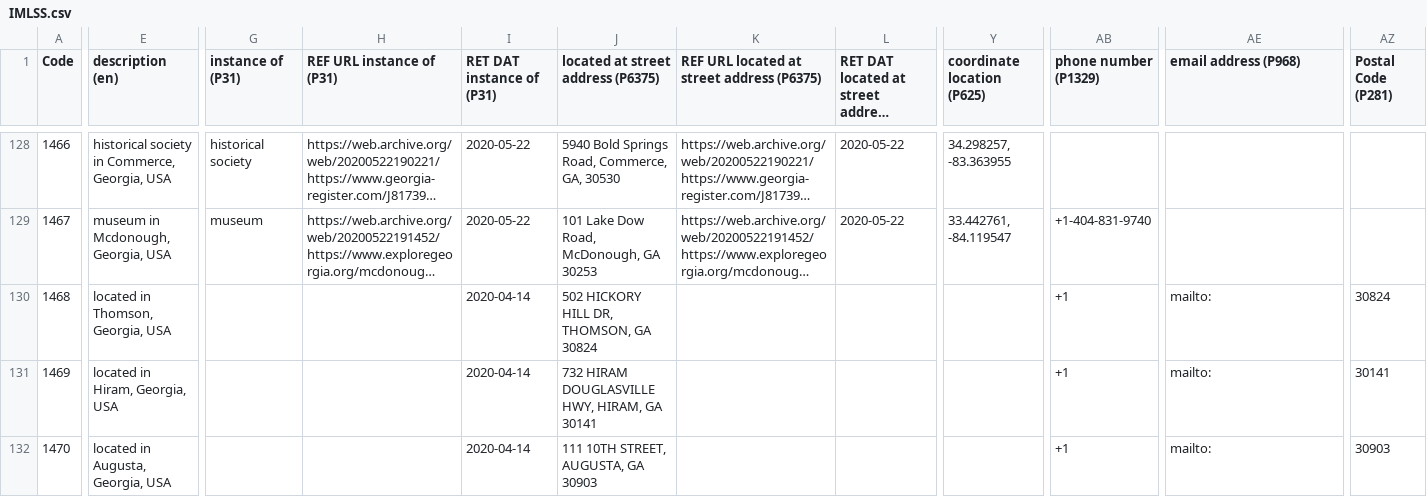
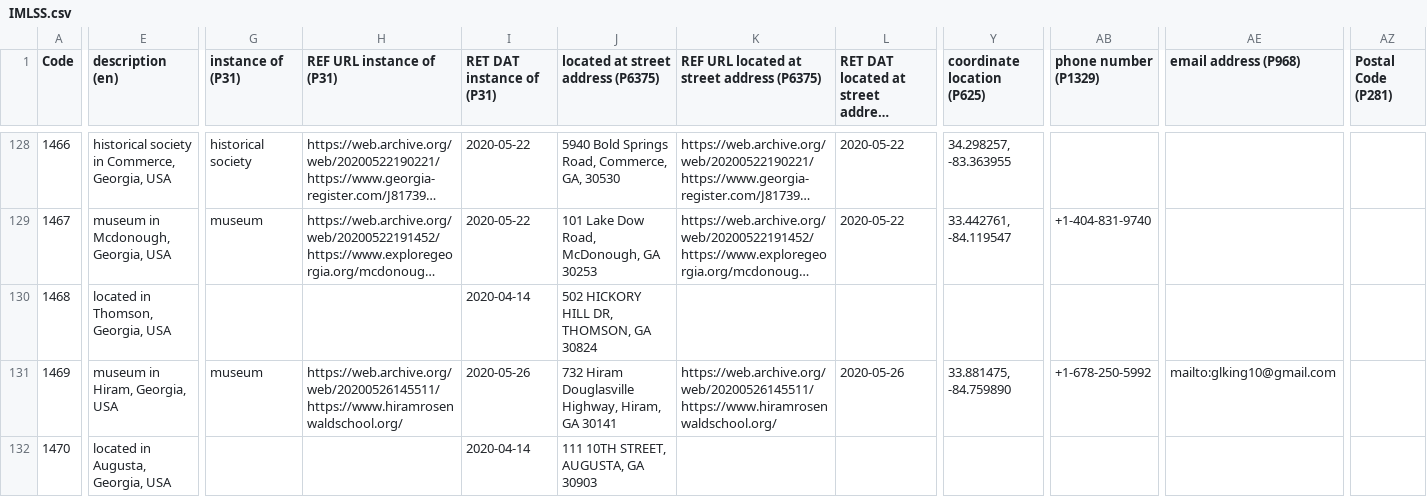
Before and after one commit to AUC-Woodruff-Library/GaNCH-data, a CSV file: data/IMLSS.csv, drawn as a sheet; only a part is shown, gaps mark what is left out; long unchanged cells end in …; the diff covers the shown part only; the diff names each change by its address in the sheet, - before the commit and + after, or states it on an @@ line.

Commit message:
2020-05-26 batch

```diff
--- a/data/IMLSS.csv
+++ b/data/IMLSS.csv
-AB130 (phone number (P1329)): +1
+AB130 (phone number (P1329)): (empty)
-AE130 (email address (P968)): mailto:
+AE130 (email address (P968)): (empty)
-AZ130 (Postal Code (P281)): 30824
+AZ130 (Postal Code (P281)): (empty)
-E131 (description (en)): located in Hiram, Georgia, USA
+E131 (description (en)): museum in Hiram, Georgia, USA
-G131 (instance of (P31)): (empty)
+G131 (instance of (P31)): museum
-H131 (REF URL instance of (P31)): (empty)
+H131 (REF URL instance of (P31)): https://web.archive.org/web/20200526145511/https://www.hiramrosenwaldschool.org/
-I131 (RET DAT instance of (P31)): 2020-04-14
+I131 (RET DAT instance of (P31)): 2020-05-26
-J131: 732 HIRAM DOUGLASVILLE HWY, HIRAM, GA 30141
+J131: 732 Hiram Douglasville Highway, Hiram, GA 30141
-K131: (empty)
+K131: https://web.archive.org/web/20200526145511/https://www.hiramrosenwaldschool.org/
-L131: (empty)
+L131: 2020-05-26
-Y131 (coordinate location (P625)): (empty)
+Y131 (coordinate location (P625)): 33.881475, -84.759890
-AB131 (phone number (P1329)): +1
+AB131 (phone number (P1329)): +1-678-250-5992
-AE131 (email address (P968)): mailto:
+AE131 (email address (P968)): mailto:glking10@gmail.com
-AZ131 (Postal Code (P281)): 30141
+AZ131 (Postal Code (P281)): (empty)
-AB132 (phone number (P1329)): +1
+AB132 (phone number (P1329)): (empty)
-AE132 (email address (P968)): mailto:
+AE132 (email address (P968)): (empty)
-AZ132 (Postal Code (P281)): 30903
+AZ132 (Postal Code (P281)): (empty)
```
Also changed, not shown: 150 edited cells elsewhere in this file.
